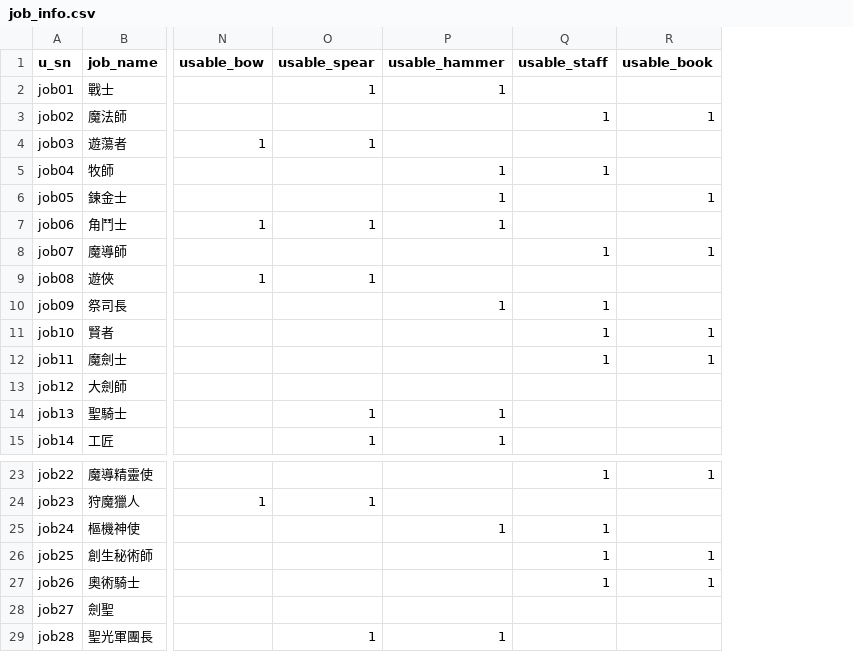
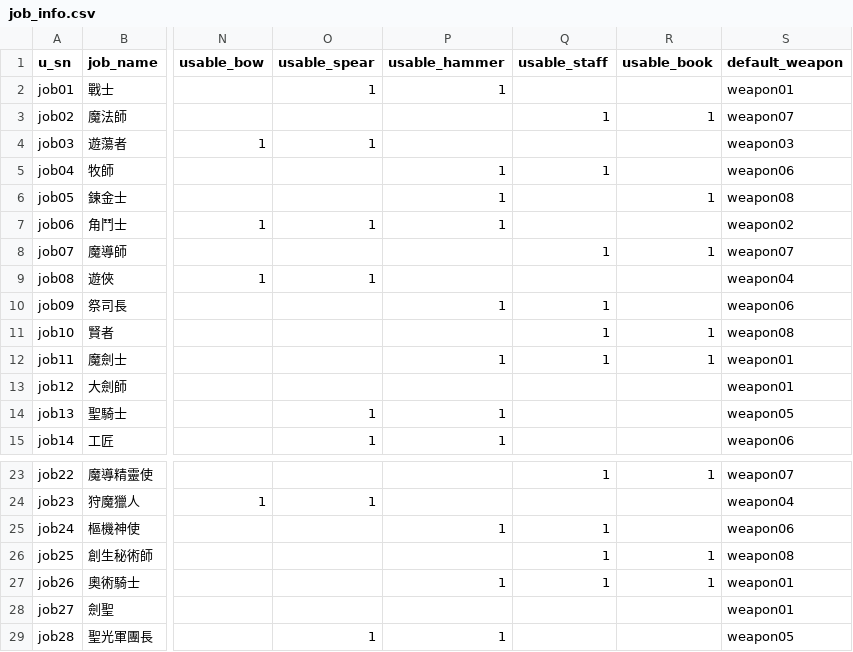
Before and after one commit to minruuwu/bigadventure, a CSV file: assets/data/job_info.csv, drawn as a sheet; only a part is shown, gaps mark what is left out; the diff names each change by its address in the sheet, - before the commit and + after, or states it on an @@ line.

Commit message:
Add files via upload

```diff
--- a/assets/data/job_info.csv
+++ b/assets/data/job_info.csv
+column S (default_weapon), rows 2-15: weapon01 | weapon07 | weapon03 | weapon06 | weapon08 | weapon02 | weapon07 | weapon04 | weapon06 | weapon08 | weapon01 | weapon01 | weapon05 | weapon06; rows 23-29: weapon07 | weapon04 | weapon06 | weapon08 | weapon01 | weapon01 | weapon05
-P12 (usable_hammer): (empty)
+P12 (usable_hammer): 1
-P27 (usable_hammer): (empty)
+P27 (usable_hammer): 1
```
